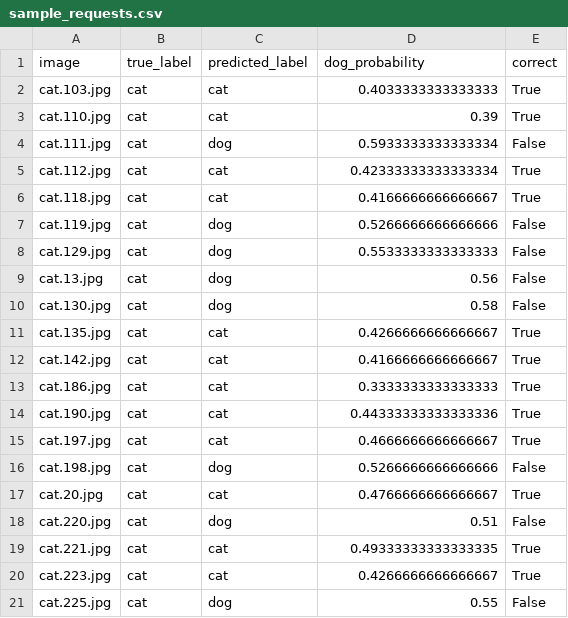
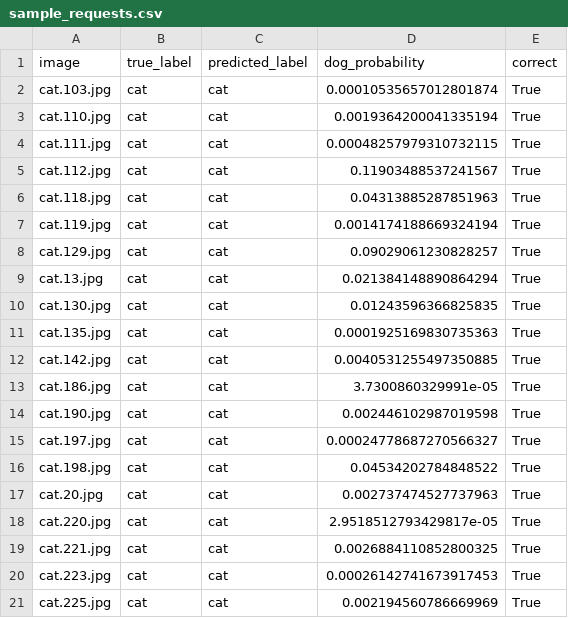
Before and after one commit to mailmrb94/mlops_assignment_2, a CSV file: artifacts/sample_requests.csv, drawn as a sheet.

```diff
--- a/artifacts/sample_requests.csv
+++ b/artifacts/sample_requests.csv
@@ -1,21 +1,21 @@
 image,true_label,predicted_label,dog_probability,correct
-cat.103.jpg,cat,cat,0.4033333333333333,True
-cat.110.jpg,cat,cat,0.39,True
-cat.111.jpg,cat,dog,0.5933333333333334,False
-cat.112.jpg,cat,cat,0.42333333333333334,True
-cat.118.jpg,cat,cat,0.4166666666666667,True
-cat.119.jpg,cat,dog,0.5266666666666666,False
-cat.129.jpg,cat,dog,0.5533333333333333,False
-cat.13.jpg,cat,dog,0.56,False
-cat.130.jpg,cat,dog,0.58,False
-cat.135.jpg,cat,cat,0.4266666666666667,True
-cat.142.jpg,cat,cat,0.4166666666666667,True
-cat.186.jpg,cat,cat,0.3333333333333333,True
-cat.190.jpg,cat,cat,0.44333333333333336,True
-cat.197.jpg,cat,cat,0.4666666666666667,True
-cat.198.jpg,cat,dog,0.5266666666666666,False
-cat.20.jpg,cat,cat,0.4766666666666667,True
-cat.220.jpg,cat,dog,0.51,False
-cat.221.jpg,cat,cat,0.49333333333333335,True
-cat.223.jpg,cat,cat,0.4266666666666667,True
-cat.225.jpg,cat,dog,0.55,False
+cat.103.jpg,cat,cat,0.00010535657012801874,True
+cat.110.jpg,cat,cat,0.0019364200041335194,True
+cat.111.jpg,cat,cat,0.00048257979310732115,True
+cat.112.jpg,cat,cat,0.11903488537241567,True
+cat.118.jpg,cat,cat,0.04313885287851963,True
+cat.119.jpg,cat,cat,0.0014174188669324194,True
+cat.129.jpg,cat,cat,0.09029061230828257,True
+cat.13.jpg,cat,cat,0.021384148890864294,True
+cat.130.jpg,cat,cat,0.01243596366825835,True
+cat.135.jpg,cat,cat,0.0001925169830735363,True
+cat.142.jpg,cat,cat,0.0040531255497350885,True
+cat.186.jpg,cat,cat,3.7300860329991e-05,True
+cat.190.jpg,cat,cat,0.002446102987019598,True
+cat.197.jpg,cat,cat,0.00024778687270566327,True
+cat.198.jpg,cat,cat,0.04534202784848522,True
+cat.20.jpg,cat,cat,0.002737474527737963,True
+cat.220.jpg,cat,cat,2.9518512793429817e-05,True
+cat.221.jpg,cat,cat,0.0026884110852800325,True
+cat.223.jpg,cat,cat,0.00026142741673917453,True
+cat.225.jpg,cat,cat,0.002194560786669969,True
```
Also changed, not shown: artifacts/history.csv, 30 other files.
